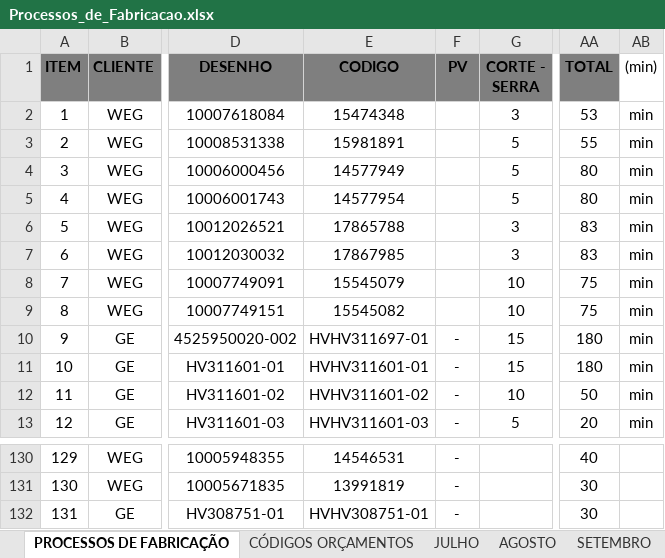
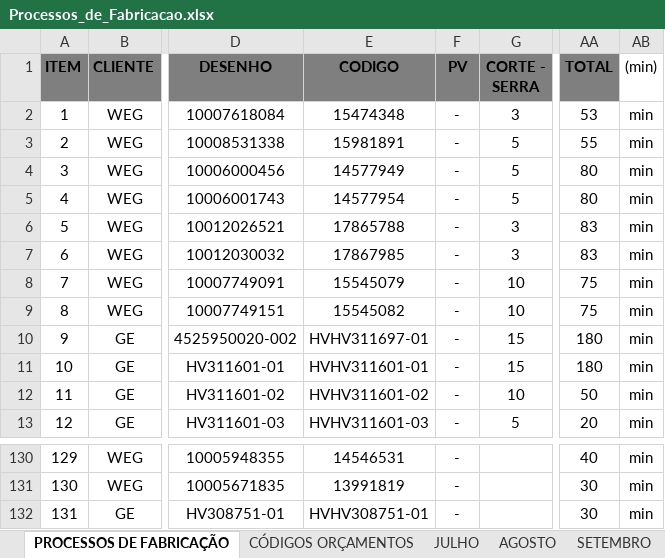
Before and after one commit to MatheusRiosBarcelos/Analise_horas, an Excel workbook: Processos_de_Fabricacao.xlsx, sheet PROCESSOS DE FABRICAÇÃO, drawn as a sheet; only a part is shown, gaps mark what is left out; values as stored, in another font and other column widths than the file's, no borders; the diff covers the shown part only; the diff names each change by its address in the sheet, - before the commit and + after, or states it on an @@ line.

```diff
--- a/Processos_de_Fabricacao.xlsx (sheet PROCESSOS DE FABRICAÇÃO)
+++ b/Processos_de_Fabricacao.xlsx (sheet PROCESSOS DE FABRICAÇÃO)
-F2:F9 (PV): (empty)
+F2:F9 (PV): -
-AB130:AB132 ((min)): (empty)
+AB130:AB132 ((min)): min
```
Also changed, not shown: other rows of this sheet, 3 other files.
